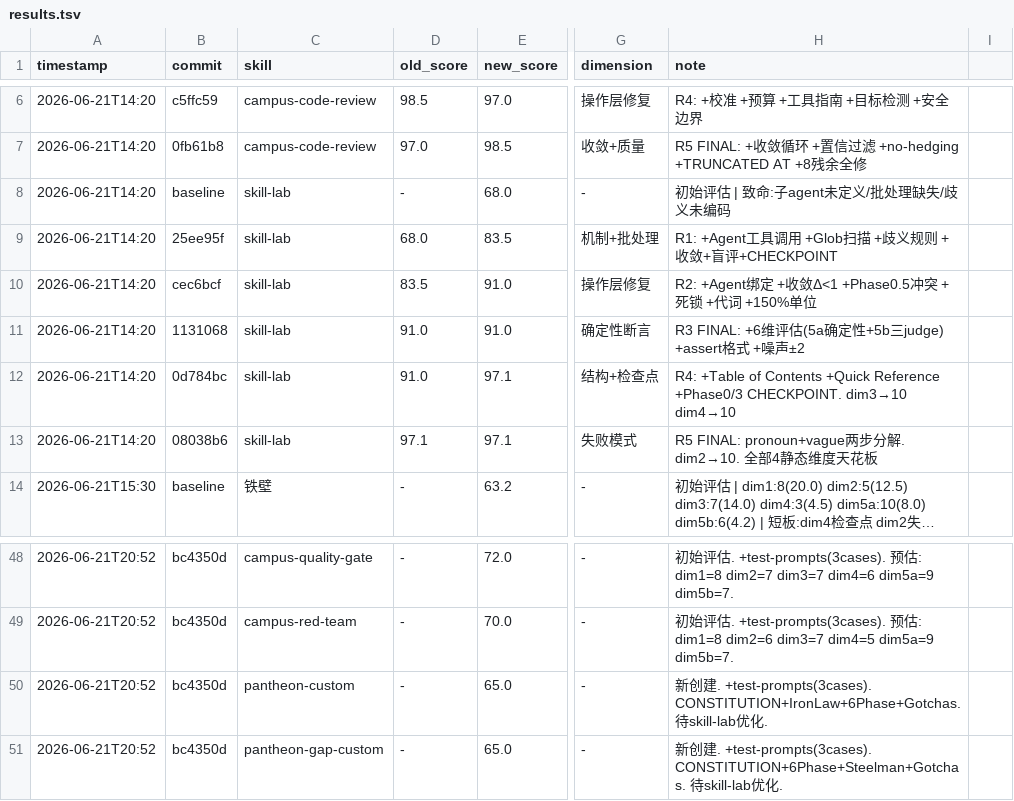
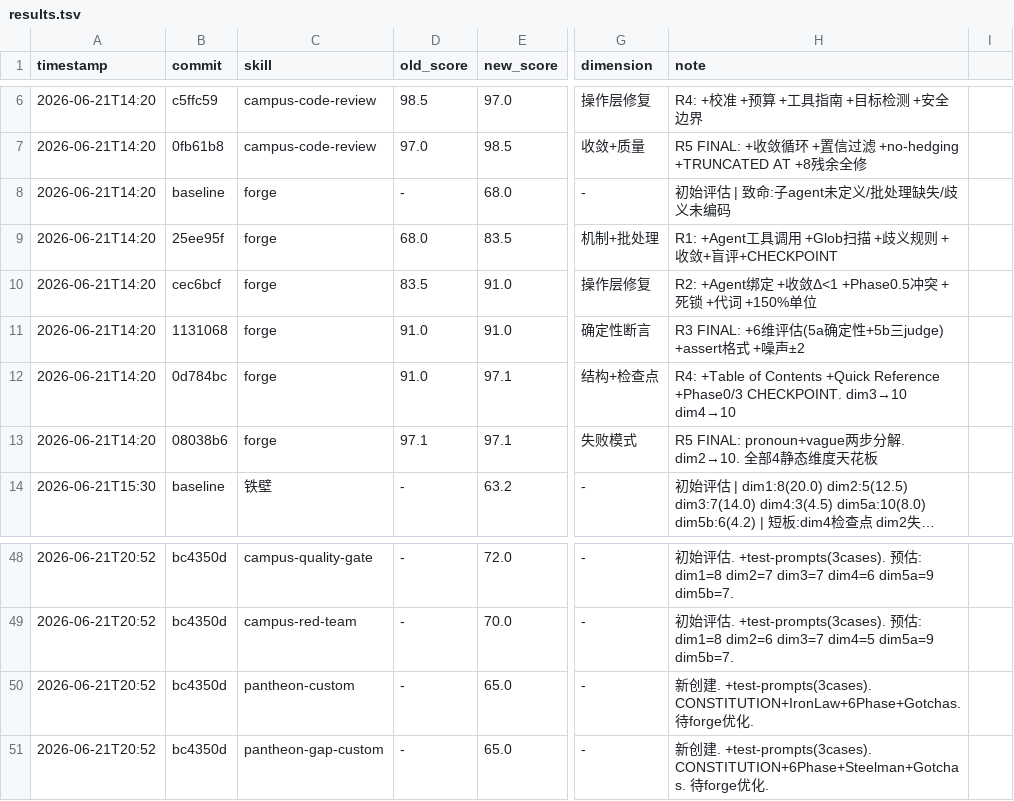
Before and after one commit to FYFran/campus-instant-messenger, a TSV file: .claude/skills/forge/results.tsv (was .claude/skills/skill-lab/results.tsv), drawn as a sheet; only a part is shown, gaps mark what is left out; long unchanged cells end in …; the diff names each change by its address in the sheet, - before the commit and + after, or states it on an @@ line.

Commit message:
refactor: skill-lab→forge (铸剑炉) — 全局改名

```diff
--- a/.claude/skills/skill-lab/results.tsv
+++ b/.claude/skills/forge/results.tsv
-C8:C13 (skill): skill-lab
+C8:C13 (skill): forge
-H50 (note): …CONSTITUTION+IronLaw+6Phase+Gotchas. 待skill-lab优化…
+H50 (note): …CONSTITUTION+IronLaw+6Phase+Gotchas. 待forge优化…
-H51 (note): …CONSTITUTION+6Phase+Steelman+Gotchas. 待skill-lab优化…
+H51 (note): …CONSTITUTION+6Phase+Steelman+Gotchas. 待forge优化…
```
Also changed, not shown: 36 other files.
